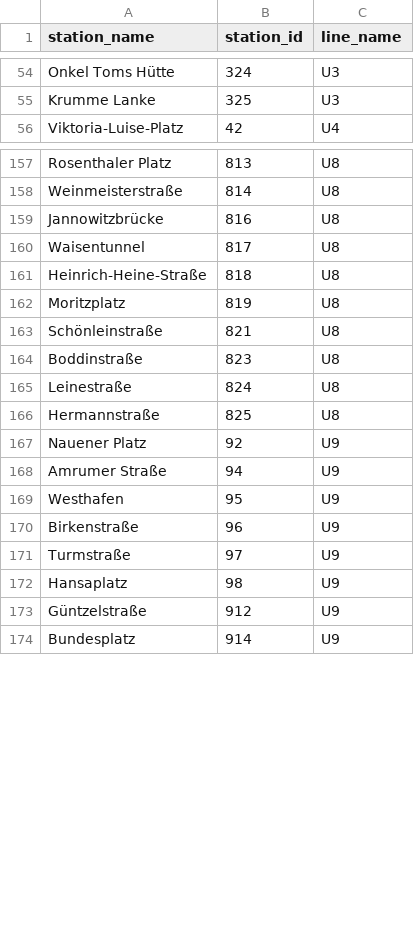
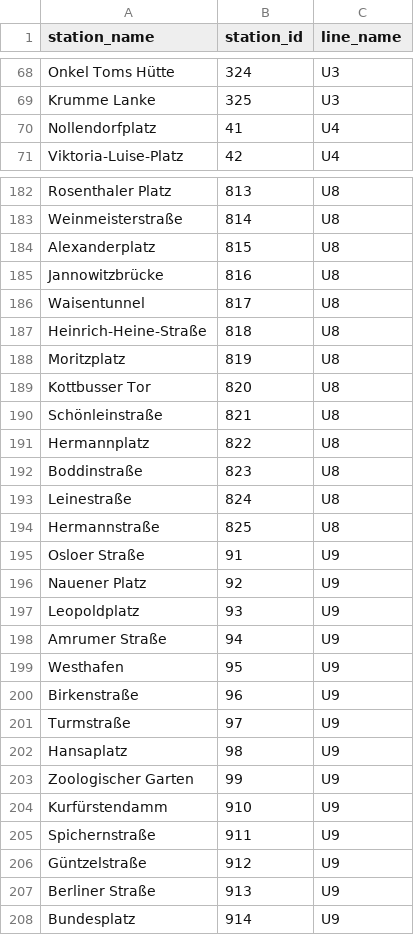
Before and after one commit to DavidDanielSteiner/berlin_route_planner, a CSV file: scraper_python/subway_lines.csv, drawn as a sheet; only a part is shown, gaps mark what is left out; the diff covers the shown part only.

```diff
--- a/scraper_python/subway_lines.csv
+++ b/scraper_python/subway_lines.csv
@@ -55,2 +69,3 @@ Onkel Toms Hütte,324,U3
 Krumme Lanke,325,U3
+Nollendorfplatz,41,U4
 Viktoria-Luise-Platz,42,U4
@@ -158,2 +183,3 @@ Rosenthaler Platz,813,U8
 Weinmeisterstraße,814,U8
+Alexanderplatz,815,U8
 Jannowitzbrücke,816,U8
@@ -162,3 +188,5 @@ Heinrich-Heine-Straße,818,U8
 Moritzplatz,819,U8
+Kottbusser Tor,820,U8
 Schönleinstraße,821,U8
+Hermannplatz,822,U8
 Boddinstraße,823,U8
@@ -166,3 +194,5 @@ Leinestraße,824,U8
 Hermannstraße,825,U8
+Osloer Straße,91,U9
 Nauener Platz,92,U9
+Leopoldplatz,93,U9
 Amrumer Straße,94,U9
@@ -172,3 +202,7 @@ Turmstraße,97,U9
 Hansaplatz,98,U9
+Zoologischer Garten,99,U9
+Kurfürstendamm,910,U9
+Spichernstraße,911,U9
 Güntzelstraße,912,U9
+Berliner Straße,913,U9
 Bundesplatz,914,U9
```
Also changed, not shown: 24 added rows elsewhere in this file, 2 other files.
